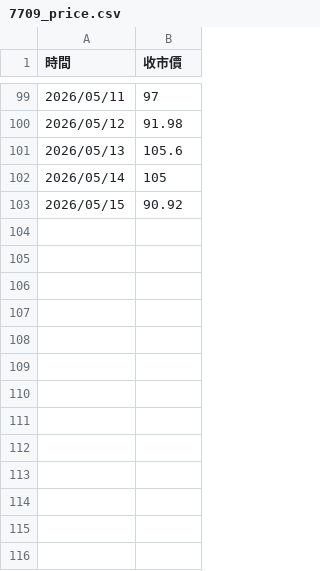
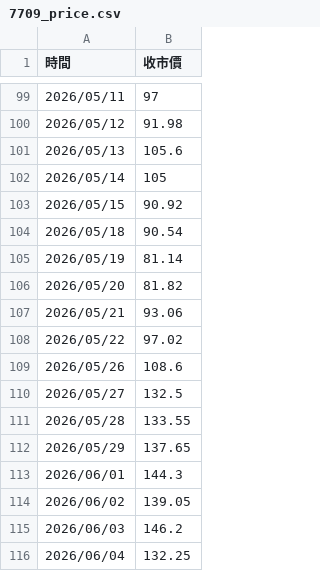
Before and after one commit to w1z1x0/Hynix-Leverage-Dynamics, a CSV file: 7709_price.csv, drawn as a sheet; only a part is shown, gaps mark what is left out; the diff names each change by its address in the sheet, - before the commit and + after, or states it on an @@ line.

```diff
--- a/7709_price.csv
+++ b/7709_price.csv
+row 104: 2026/05/18 | 90.54
+row 105: 2026/05/19 | 81.14
+row 106: 2026/05/20 | 81.82
+row 107: 2026/05/21 | 93.06
+row 108: 2026/05/22 | 97.02
+row 109: 2026/05/26 | 108.6
+row 110: 2026/05/27 | 132.5
+row 111: 2026/05/28 | 133.55
+row 112: 2026/05/29 | 137.65
+row 113: 2026/06/01 | 144.3
+row 114: 2026/06/02 | 139.05
+row 115: 2026/06/03 | 146.2
+row 116: 2026/06/04 | 132.25
```
Also changed, not shown: sk_price.csv.
